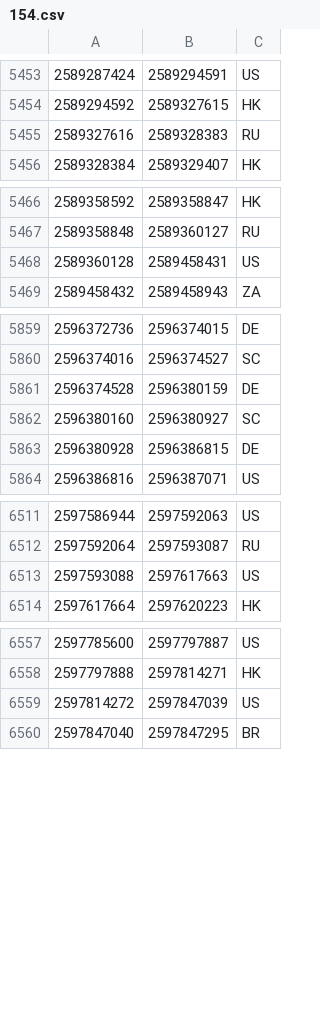
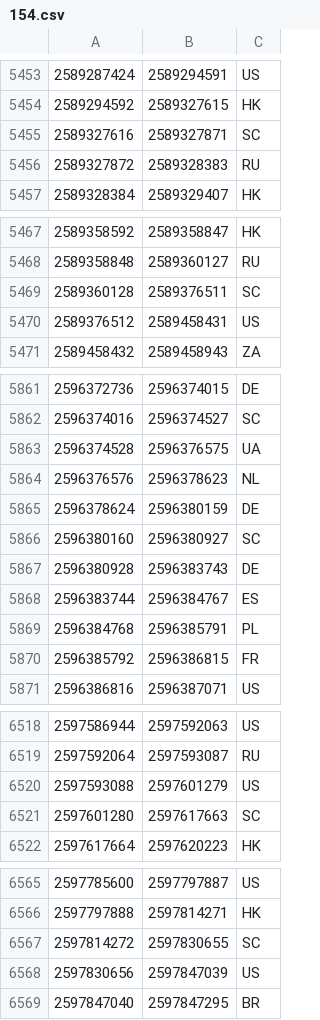
Before and after one commit to ABubu23/ada-ip-country, a CSV file: data/ipv4/154.csv, drawn as a sheet; only a part is shown, gaps mark what is left out; the diff covers the shown part only.

```diff
--- a/data/ipv4/154.csv
+++ b/data/ipv4/154.csv
@@ -5454,3 +5454,4 @@
 2589294592,2589327615,HK
-2589327616,2589328383,RU
+2589327616,2589327871,SC
+2589327872,2589328383,RU
 2589328384,2589329407,HK
@@ -5467,3 +5468,4 @@
 2589358848,2589360127,RU
-2589360128,2589458431,US
+2589360128,2589376511,SC
+2589376512,2589458431,US
 2589458432,2589458943,ZA
@@ -5860,5 +5862,10 @@
 2596374016,2596374527,SC
-2596374528,2596380159,DE
+2596374528,2596376575,UA
+2596376576,2596378623,NL
+2596378624,2596380159,DE
 2596380160,2596380927,SC
-2596380928,2596386815,DE
+2596380928,2596383743,DE
+2596383744,2596384767,ES
+2596384768,2596385791,PL
+2596385792,2596386815,FR
 2596386816,2596387071,US
@@ -6512,3 +6519,4 @@
 2597592064,2597593087,RU
-2597593088,2597617663,US
+2597593088,2597601279,US
+2597601280,2597617663,SC
 2597617664,2597620223,HK
@@ -6558,3 +6566,4 @@
 2597797888,2597814271,HK
-2597814272,2597847039,US
+2597814272,2597830655,SC
+2597830656,2597847039,US
 2597847040,2597847295,BR
```
Also changed, not shown: 1 added row and 1 edited cell elsewhere in this file, data/ipv4/102.csv, data/ipv4/135.csv, 45 other files.
